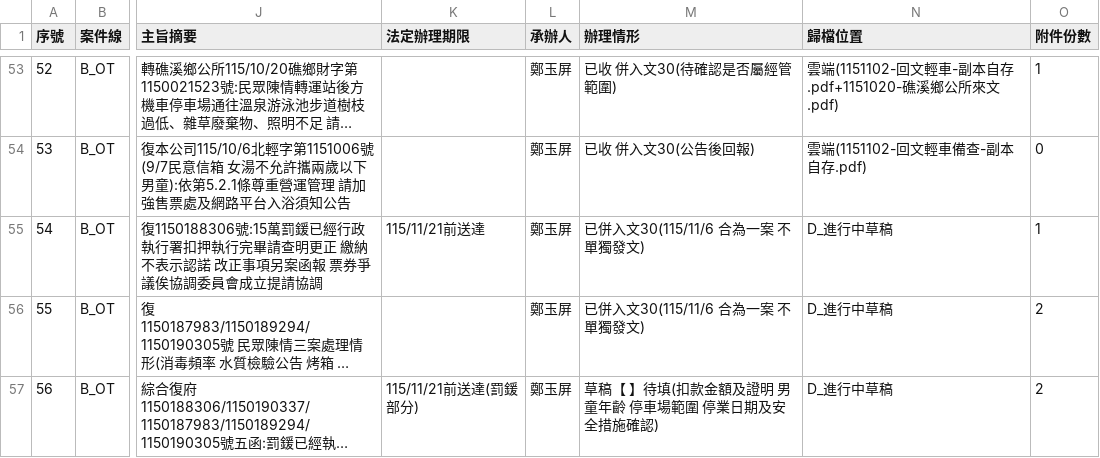
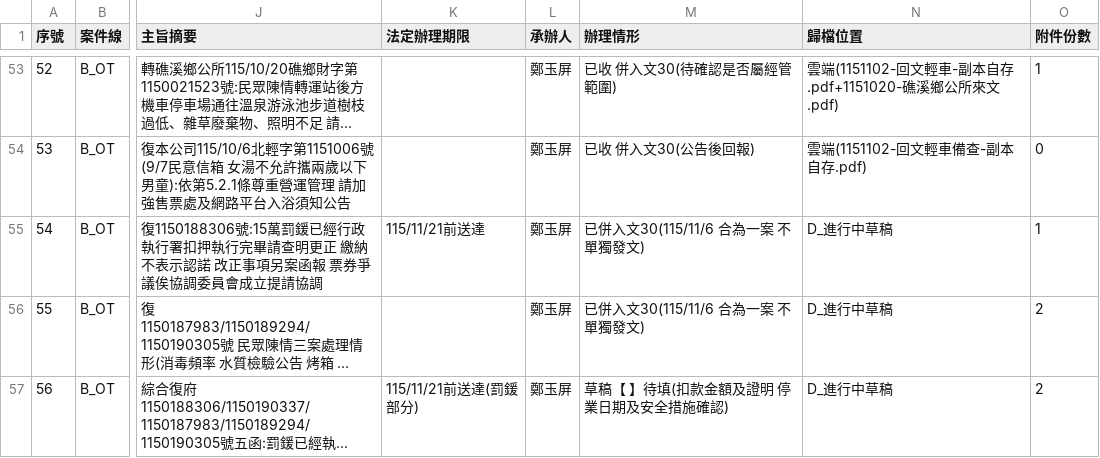
Before and after one commit to onlycoffee99/home-1, a CSV file: 縣府案件/收發文登記簿.csv, drawn as a sheet; only a part is shown, gaps mark what is left out; long unchanged cells end in …; the diff names each change by its address in the sheet, - before the commit and + after, or states it on an @@ line.

```diff
--- a/縣府案件/收發文登記簿.csv
+++ b/縣府案件/收發文登記簿.csv
-M57 (辦理情形): 草稿【 】待填(扣款金額及證明 男童年齡 停車場範圍 停業日期及安全措施確認)
+M57 (辦理情形): 草稿【 】待填(扣款金額及證明 停業日期及安全措施確認)
```
Also changed, not shown: 3 other files.
